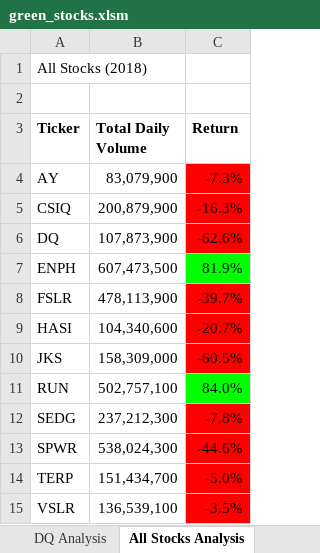
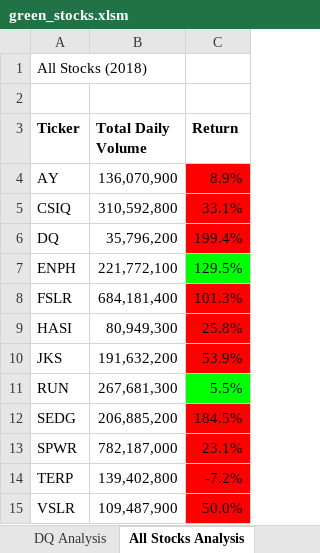
Before and after one commit to juthayakumar/stock-analysis, an Excel workbook: green_stocks.xlsm, sheet All Stocks Analysis, drawn as a sheet; values as stored, in another font and other column widths than the file's, no borders; charts and pictures not drawn; the diff names each change by its address in the sheet, - before the commit and + after, or states it on an @@ line.

Commit message:
Add files via upload

```diff
--- a/green_stocks.xlsm (sheet All Stocks Analysis)
+++ b/green_stocks.xlsm (sheet All Stocks Analysis)
-B4 (Total Daily Volume): 83,079,900
+B4 (Total Daily Volume): 136,070,900
-C4 (Return): -7.3%
+C4 (Return): 8.9%
-B5 (Total Daily Volume): 200,879,900
+B5 (Total Daily Volume): 310,592,800
-C5 (Return): -16.3%
+C5 (Return): 33.1%
-B6 (Total Daily Volume): 107,873,900
+B6 (Total Daily Volume): 35,796,200
-C6 (Return): -62.6%
+C6 (Return): 199.4%
-B7 (Total Daily Volume): 607,473,500
+B7 (Total Daily Volume): 221,772,100
-C7 (Return): 81.9%
+C7 (Return): 129.5%
-B8 (Total Daily Volume): 478,113,900
+B8 (Total Daily Volume): 684,181,400
-C8 (Return): -39.7%
+C8 (Return): 101.3%
-B9 (Total Daily Volume): 104,340,600
+B9 (Total Daily Volume): 80,949,300
-C9 (Return): -20.7%
+C9 (Return): 25.8%
-B10 (Total Daily Volume): 158,309,000
+B10 (Total Daily Volume): 191,632,200
-C10 (Return): -60.5%
+C10 (Return): 53.9%
-B11 (Total Daily Volume): 502,757,100
+B11 (Total Daily Volume): 267,681,300
-C11 (Return): 84.0%
+C11 (Return): 5.5%
-B12 (Total Daily Volume): 237,212,300
+B12 (Total Daily Volume): 206,885,200
-C12 (Return): -7.8%
+C12 (Return): 184.5%
-B13 (Total Daily Volume): 538,024,300
+B13 (Total Daily Volume): 782,187,000
-C13 (Return): -44.6%
+C13 (Return): 23.1%
-B14 (Total Daily Volume): 151,434,700
+B14 (Total Daily Volume): 139,402,800
-C14 (Return): -5.0%
+C14 (Return): -7.2%
-B15 (Total Daily Volume): 136,539,100
+B15 (Total Daily Volume): 109,487,900
-C15 (Return): -3.5%
+C15 (Return): 50.0%
```
Also changed, not shown: charts or pictures.
